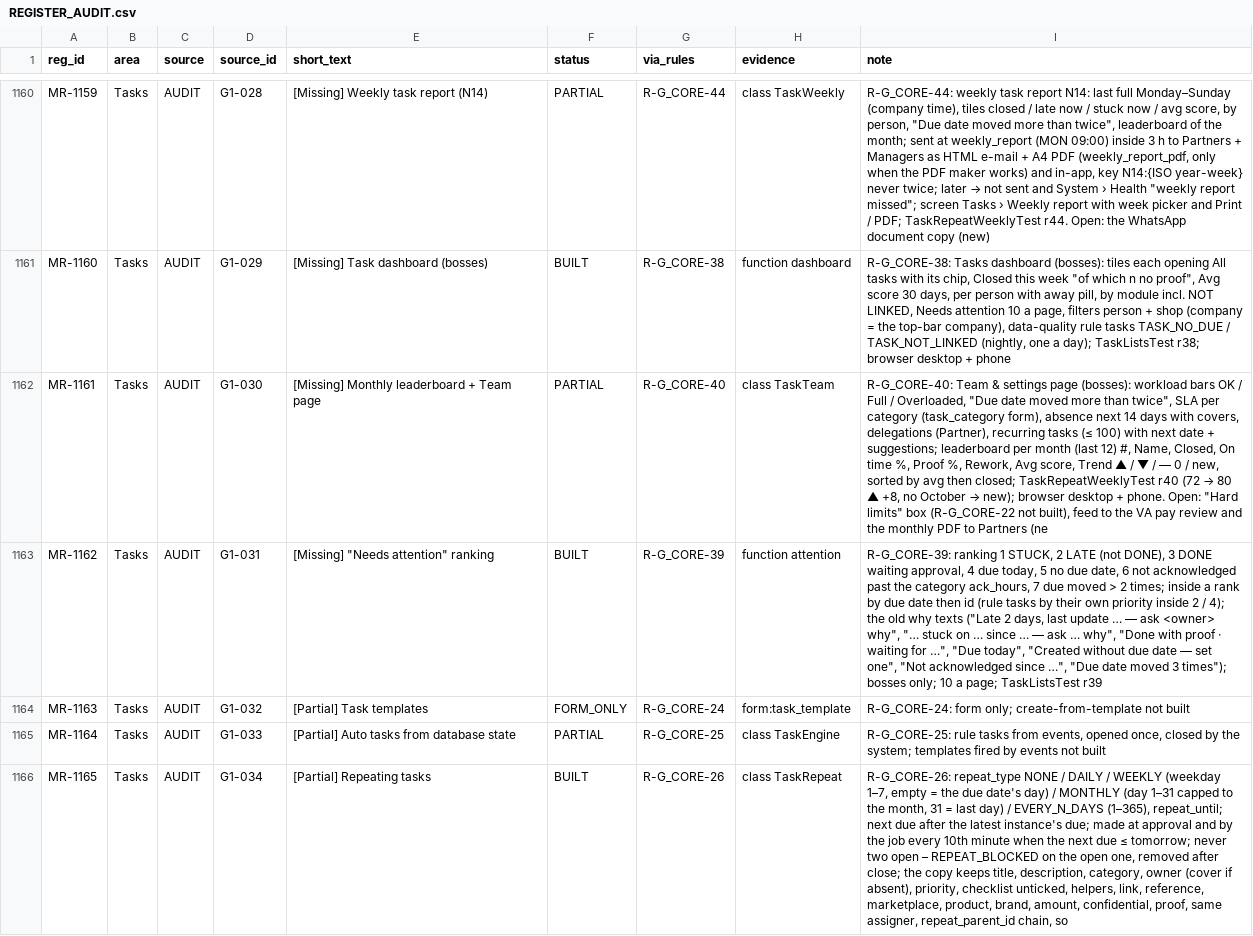
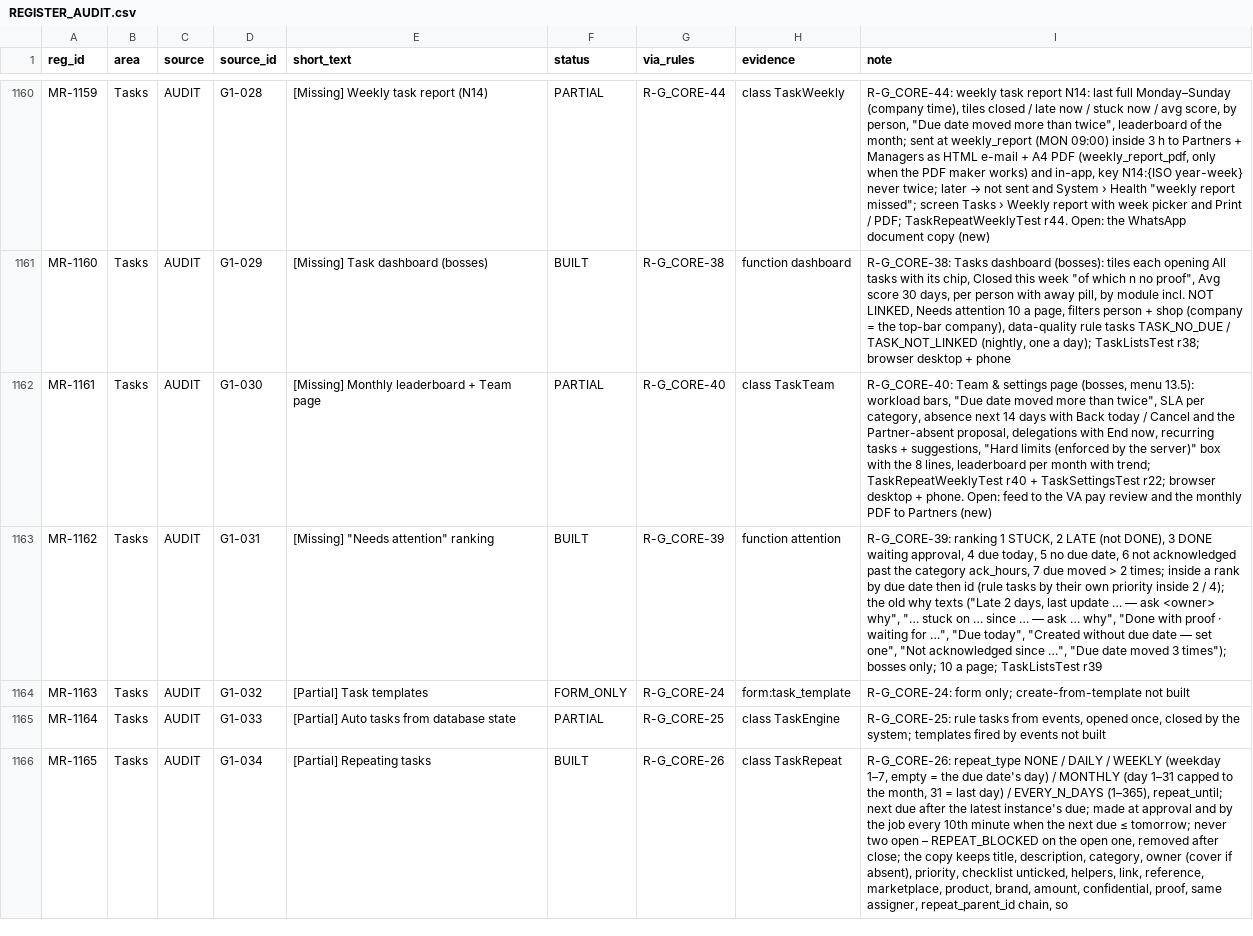
Before and after one commit to aemporio6/moreorderz, a CSV file: audit/REGISTER_AUDIT.csv, drawn as a sheet; only a part is shown, gaps mark what is left out; the diff covers the shown part only; the diff names each change by its address in the sheet, - before the commit and + after, or states it on an @@ line.

```diff
--- a/audit/REGISTER_AUDIT.csv
+++ b/audit/REGISTER_AUDIT.csv
@@ I1162 (note): …settings page (bosses): workload bars OK / Full / Overloaded, "Due date moved more than twice", SLA per category (task_category form), absence next 14 days with covers, delegations (Partner), recurring tasks (≤ 100) with next date + suggestions; leaderboard per month (last 12) #, Name, Closed, On time %, Proof %, Rework, Avg score, Trend ▲ / ▼ / — 0 / new, sorted by avg then closed; TaskRepeatWeeklyTest r40 (72 → 80 ▲ +8, no October → new); browser desktop + phone. Open: "Hard limits" box (R-G_CORE-22 not built), feed to the VA pay review and the monthly PDF to Partners (ne → …settings page (bosses, menu 13.5): workload bars, "Due date moved more than twice", SLA per category, absence next 14 days with Back today / Cancel and the Partner-absent proposal, delegations with End now, recurring tasks + suggestions, "Hard limits (enforced by the server)" box with the 8 lines, leaderboard per month with trend; TaskRepeatWeeklyTest r40 + TaskSettingsTest r22; browser desktop + phone. Open: feed to the VA pay review and the monthly PDF to Partners (new) @@
```
Also changed, not shown: 15 edited cells elsewhere in this file, database/meta/field_registry.csv, database/meta/menu_tree.csv, 18 other files.
